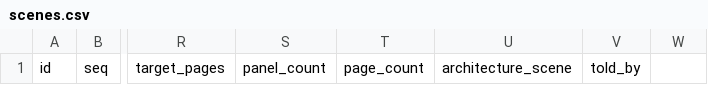
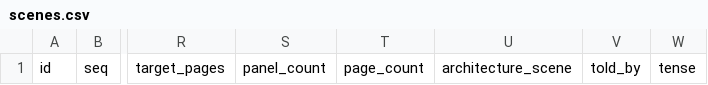
Before and after one commit to benjaminsnorris/storyforge, a CSV file: templates/reference/scenes.csv, drawn as a sheet; only a part is shown, gaps mark what is left out; the diff names each change by its address in the sheet, - before the commit and + after, or states it on an @@ line.

```diff
--- a/templates/reference/scenes.csv
+++ b/templates/reference/scenes.csv
-W1: (empty)
+W1: tense
```
Also changed, not shown: 16 other files.
